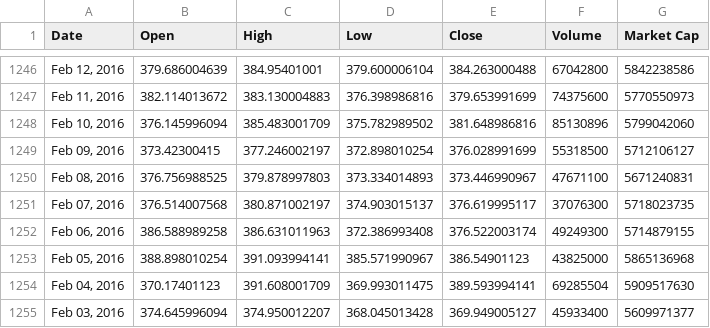
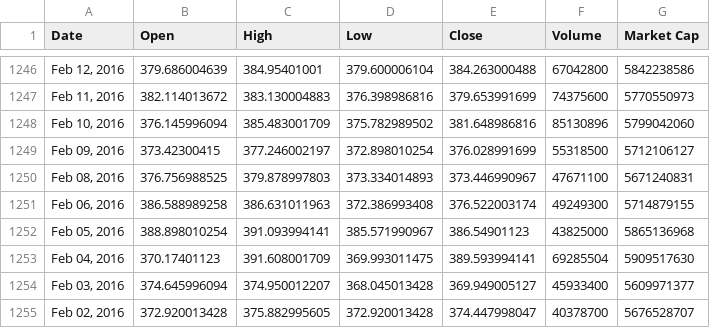
Before and after one commit to shanksghub/bitcoin, a CSV file: convertcsv.csv, drawn as a sheet; only a part is shown, gaps mark what is left out; the shorter side is filled out with more unchanged rows; the diff names each change by its address in the sheet, - before the commit and + after, or states it on an @@ line.

Commit message:
Update convertcsv.csv

```diff
--- a/convertcsv.csv
+++ b/convertcsv.csv
-row 1251: Feb 07, 2016 | 376.514007568 | 380.871002197 | 374.903015137 | 376.619995117 | 37076300 | 5718023735
```
